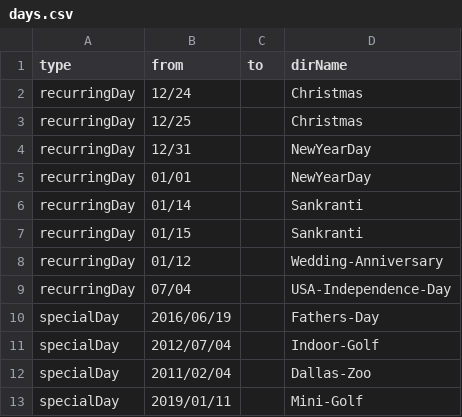
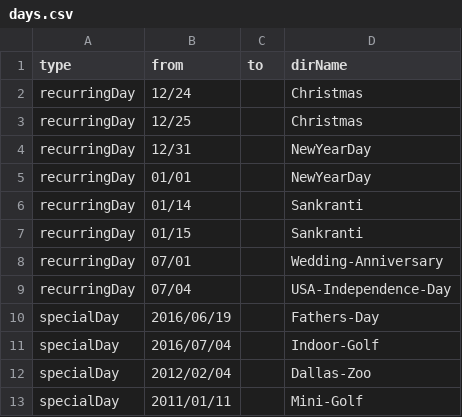
Before and after one commit to renuka28/media-sorter, a CSV file: days.csv, drawn as a sheet.

```diff
--- a/days.csv
+++ b/days.csv
@@ -7,7 +7,7 @@ recurringDay,01/14,,Sankranti
 recurringDay,01/15,,Sankranti
-recurringDay,01/12,,Wedding-Anniversary
+recurringDay,07/01,,Wedding-Anniversary
 recurringDay,07/04,,USA-Independence-Day
 specialDay,2016/06/19,,Fathers-Day
-specialDay,2012/07/04,,Indoor-Golf
-specialDay,2011/02/04,,Dallas-Zoo
-specialDay,2019/01/11,,Mini-Golf
+specialDay,2016/07/04,,Indoor-Golf
+specialDay,2012/02/04,,Dallas-Zoo
+specialDay,2011/01/11,,Mini-Golf
```
Also changed, not shown: 1 other file.
